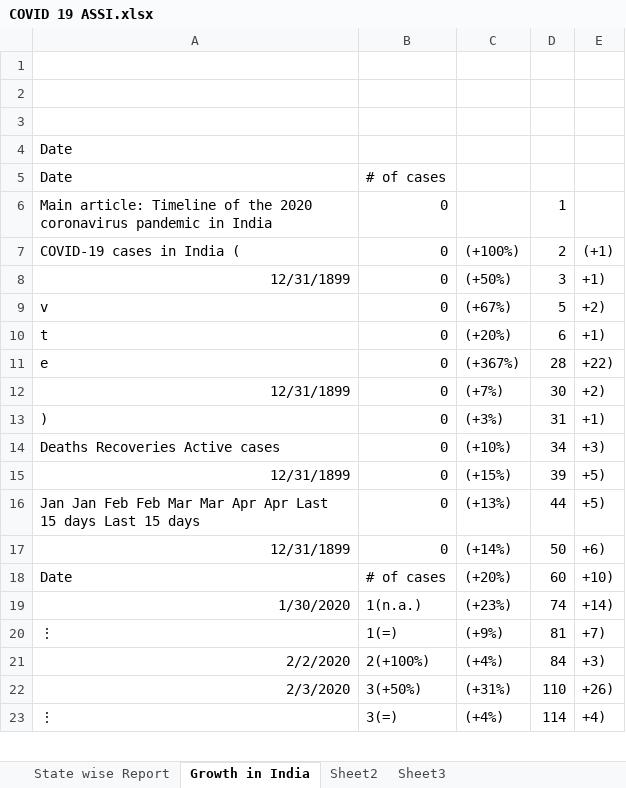
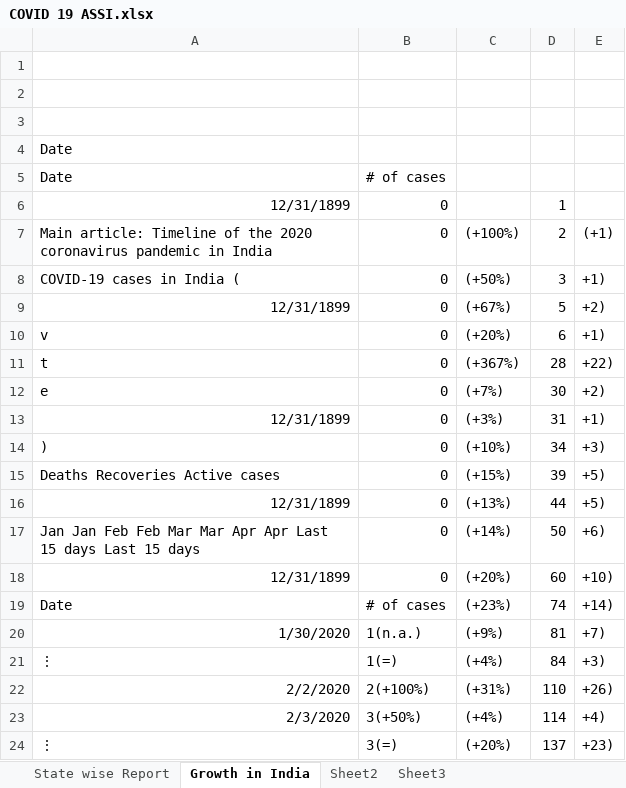
Before and after one commit to Prasad-09/Excel_Programs, an Excel workbook: COVID 19 ASSI.xlsx, sheet Growth in India, drawn as a sheet; only a part is shown; values as stored, in another font and other column widths than the file's, no borders; charts and pictures not drawn; addresses are those after the commit; the diff covers the shown part only; the diff names each change by its address in the sheet, - before the commit and + after, or states it on an @@ line.

Commit message:
Update COVID 19 ASSI.xlsx

```diff
--- a/COVID 19 ASSI.xlsx (sheet Growth in India)
+++ b/COVID 19 ASSI.xlsx (sheet Growth in India)
-A6: Main article: Timeline of the 2020 coronavirus pandemic in India
+A6: 12/31/1899
-A7: COVID-19 cases in India (
+A7: Main article: Timeline of the 2020 coronavirus pandemic in India
-A8: 12/31/1899
+A8: COVID-19 cases in India (
-A9: v
+A9: 12/31/1899
-A10: t
+A10: v
-A11: e
+A11: t
-A12: 12/31/1899
+A12: e
-A13: )
+A13: 12/31/1899
-A14: Deaths Recoveries Active cases
+A14: )
-A15: 12/31/1899
+A15: Deaths Recoveries Active cases
-A16: Jan Jan Feb Feb Mar Mar Apr Apr Last 15 days Last 15 days
+A16: 12/31/1899
-A17: 12/31/1899
+A17: Jan Jan Feb Feb Mar Mar Apr Apr Last 15 days Last 15 days
+row 18: 12/31/1899 | 0 | (+20%) | 60 | +10)
-C19: (+20%)
+C19: (+23%)
-D19: 60
+D19: 74
-E19: +10)
+E19: +14)
-C20: (+23%)
+C20: (+9%)
-D20: 74
+D20: 81
-E20: +14)
+E20: +7)
-C21: (+9%)
+C21: (+4%)
-D21: 81
+D21: 84
-E21: +7)
+E21: +3)
-C22: (+4%)
+C22: (+31%)
-D22: 84
+D22: 110
-E22: +3)
+E22: +26)
-C23: (+31%)
+C23: (+4%)
-D23: 110
+D23: 114
-E23: +26)
+E23: +4)
-C24: (+4%)
+C24: (+20%)
-D24: 114
+D24: 137
-E24: +4)
+E24: +23)
```
Also changed, not shown: 1 removed row and 71 edited cells elsewhere in this sheet, sheet Sheet3, sheet Sheet2, sheet State wise Report, formulas that keep their value, charts or pictures.
